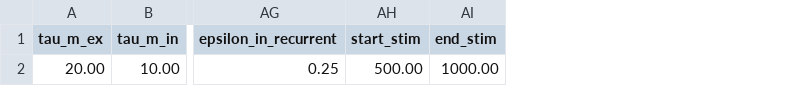
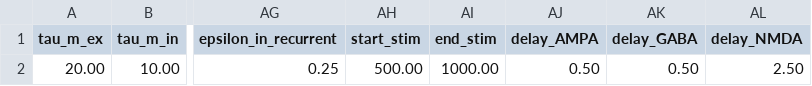
Before and after one commit to alessandratrapani/decision_making_NEST_NRP, a CSV file: NEST/parameters.csv, drawn as a sheet; only a part is shown, gaps mark what is left out; the diff names each change by its address in the sheet, - before the commit and + after, or states it on an @@ line.

Commit message:
delay on receptor type
noise, AMPA and GABA = 0.5; NMDA = 2 + 0.5

```diff
--- a/NEST/parameters.csv
+++ b/NEST/parameters.csv
+column AJ (delay_AMPA), row 2: 0.50
+column AK (delay_GABA), row 2: 0.50
+column AL (delay_NMDA), row 2: 2.50
```
Also changed, not shown: 1 other file.
